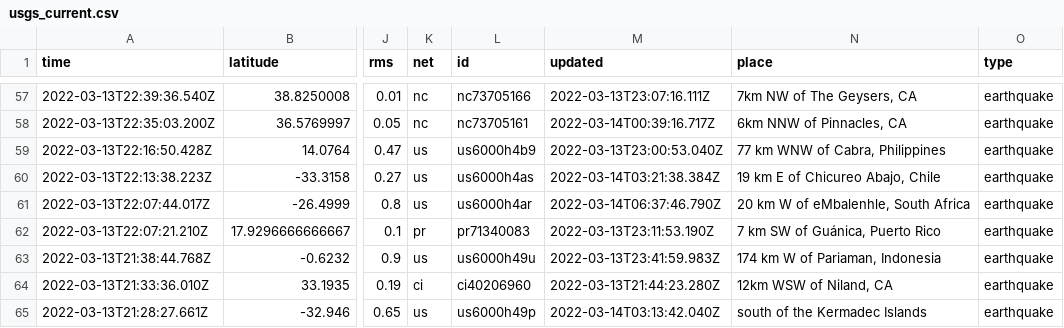
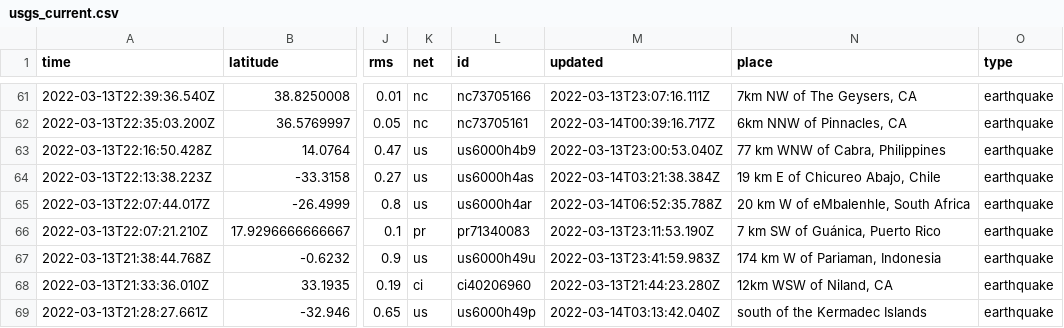
Before and after one commit to rachelll4/git-actions-nicar, a CSV file: usgs_current.csv, drawn as a sheet; only a part is shown, gaps mark what is left out; addresses are those after the commit; the diff covers the shown part only; the diff names each change by its address in the sheet, - before the commit and + after, or states it on an @@ line.

```diff
--- a/usgs_current.csv
+++ b/usgs_current.csv
-M65 (updated): 2022-03-14T06:37:46.790Z
+M65 (updated): 2022-03-14T06:52:35.788Z
```
Also changed, not shown: 4 added rows, 2 removed rows and 5 edited cells elsewhere in this file.
